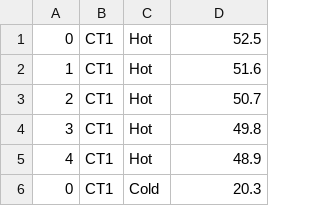
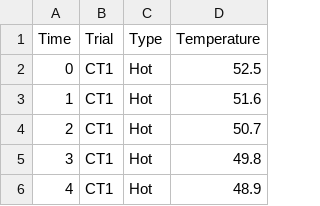
Before and after one commit to JDavine83/ChicagoPopArrests, a CSV file: JDavine_Chem201_LabI_DataColab.csv, drawn as a sheet; only a part is shown; the shorter side is filled out with more unchanged rows.

Commit message:
Add files via upload

```diff
--- a/JDavine_Chem201_LabI_DataColab.csv
+++ b/JDavine_Chem201_LabI_DataColab.csv
@@ -1 +1,2 @@
+Time,Trial,Type,Temperature
 0,CT1,Hot,52.5
```
